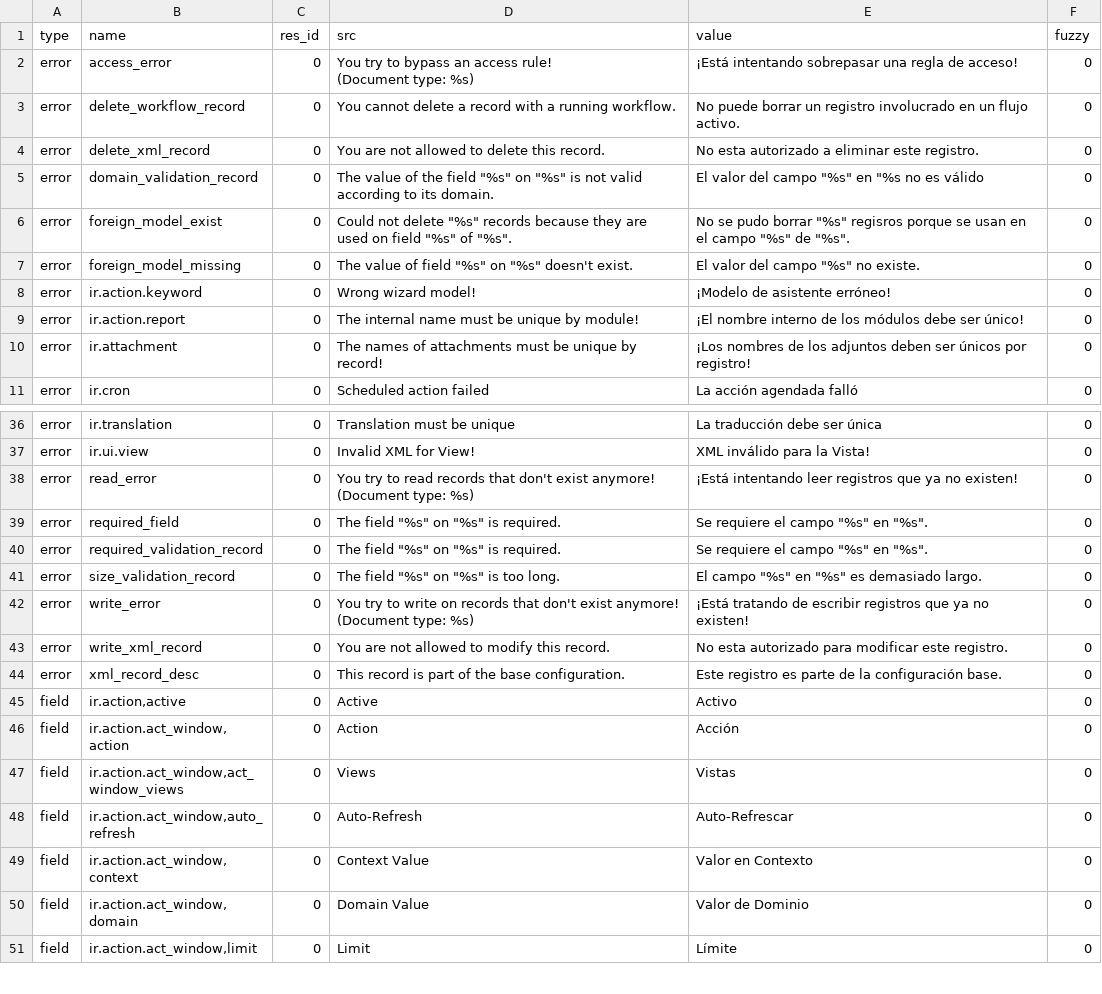
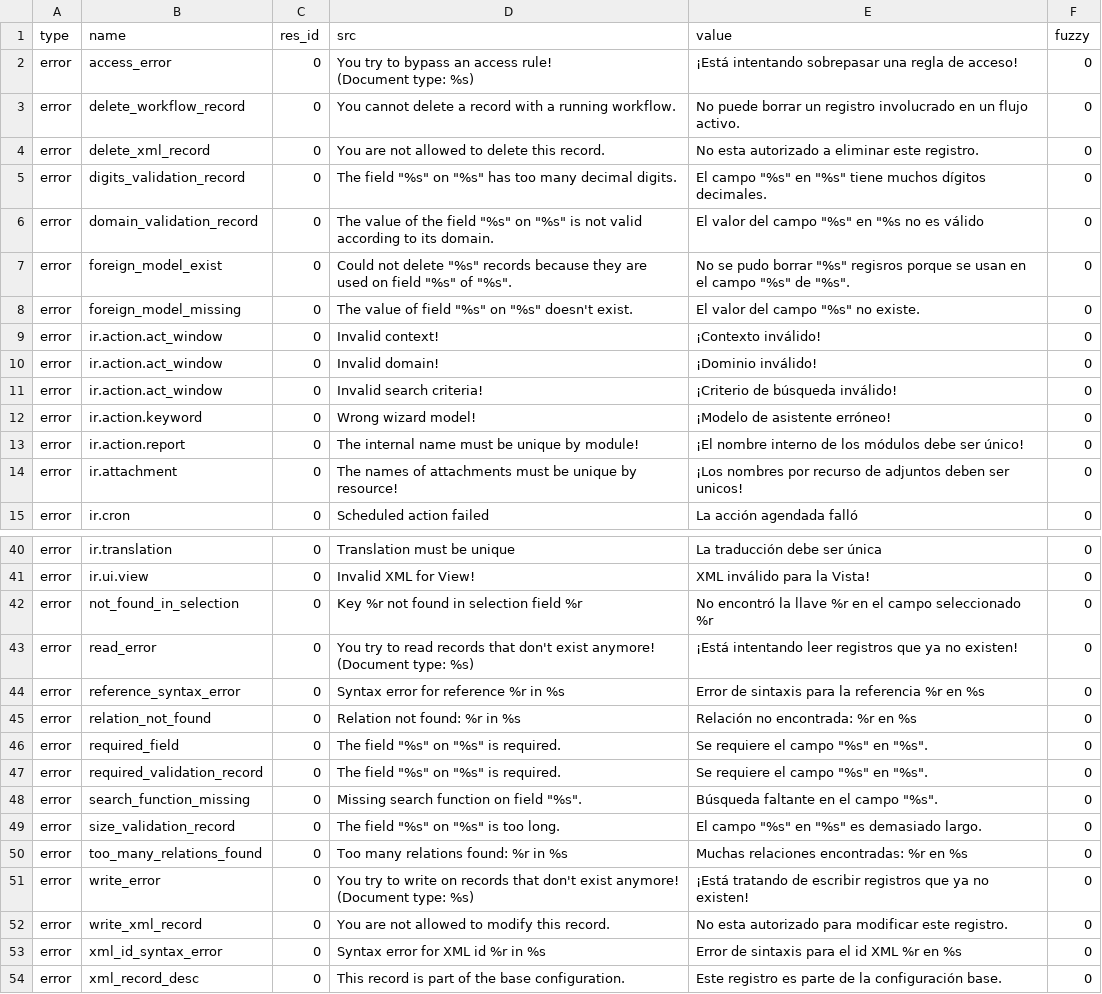
Before and after one commit to mediafactory/tryton_core_daemon, a CSV file: trytond/ir/es_CO.csv, drawn as a sheet; only a part is shown, gaps mark what is left out; the shorter side is filled out with more unchanged rows; the diff covers the shown part only.

Commit message:
es_CO Translation of sentences related with PySON and others.

```diff
--- a/trytond/ir/es_CO.csv
+++ b/trytond/ir/es_CO.csv
@@ -5,2 +5,3 @@ error,delete_workflow_record,0,You cannot delete a record with a running workflo
 error,delete_xml_record,0,You are not allowed to delete this record.,No esta autorizado a eliminar este registro.,0
+error,digits_validation_record,0,"The field ""%s"" on ""%s"" has too many decimal digits.","El campo ""%s"" en ""%s"" tiene muchos dígitos decimales.",0
 error,domain_validation_record,0,"The value of the field ""%s"" on ""%s"" is not valid according to its domain.","El valor del campo ""%s"" en ""%s no es válido ",0
@@ -8,5 +9,8 @@ error,foreign_model_exist,0,"Could not delete ""%s"" records because they are us
 error,foreign_model_missing,0,"The value of field ""%s"" on ""%s"" doesn't exist.","El valor del campo ""%s"" no existe.",0
+error,ir.action.act_window,0,Invalid context!,¡Contexto inválido!,0
+error,ir.action.act_window,0,Invalid domain!,¡Dominio inválido!,0
+error,ir.action.act_window,0,Invalid search criteria!,¡Criterio de búsqueda inválido!,0
 error,ir.action.keyword,0,Wrong wizard model!,¡Modelo de asistente erróneo!,0
 error,ir.action.report,0,The internal name must be unique by module!,¡El nombre interno de los módulos debe ser único!,0
-error,ir.attachment,0,The names of attachments must be unique by record!,¡Los nombres de los adjuntos deben ser únicos por registro!,0
+error,ir.attachment,0,The  names of attachments must be unique by resource!,¡Los nombres por recurso de adjuntos deben ser unicos!,0
 error,ir.cron,0,Scheduled action failed,La acción agendada falló,0
@@ -46,7 +50,12 @@ error,ir.translation,0,Translation must be unique,La traducción debe ser única
 error,ir.ui.view,0,Invalid XML for View!,XML inválido para la Vista!,0
+error,not_found_in_selection,0,Key %r not found in selection field %r,No encontró la llave %r en el campo seleccionado %r,0
 error,read_error,0,"You try to read records that don't exist anymore!
 (Document type: %s)",¡Está intentando leer registros que ya no existen!,0
+error,reference_syntax_error,0,Syntax error for reference %r in %s,Error de sintaxis para la referencia %r en %s,0
+error,relation_not_found,0,Relation not found: %r in %s,Relación no encontrada: %r en %s,0
 error,required_field,0,"The field ""%s"" on ""%s"" is required.","Se requiere el campo ""%s"" en ""%s"".",0
 error,required_validation_record,0,"The field ""%s"" on ""%s"" is required.","Se requiere el campo ""%s"" en ""%s"".",0
+error,search_function_missing,0,"Missing search function on field ""%s"".","Búsqueda faltante en el campo ""%s"".",0
 error,size_validation_record,0,"The field ""%s"" on ""%s"" is too long.","El campo ""%s"" en ""%s"" es demasiado largo.",0
+error,too_many_relations_found,0,Too many relations found: %r in %s,Muchas relaciones encontradas: %r en %s,0
 error,write_error,0,"You try to write on records that don't exist anymore!
@@ -54,2 +63,3 @@ error,write_error,0,"You try to write on records that don't exist anymore!
 error,write_xml_record,0,You are not allowed to modify this record.,No esta autorizado para modificar este registro.,0
+error,xml_id_syntax_error,0,Syntax error for XML id %r in %s,Error de sintaxis para el id XML %r en %s,0
 error,xml_record_desc,0,This record is part of the base configuration.,Este registro es parte de la configuración base.,0
```
Also changed, not shown: 5 added rows, 1 removed row and 4 edited cells elsewhere in this file.
